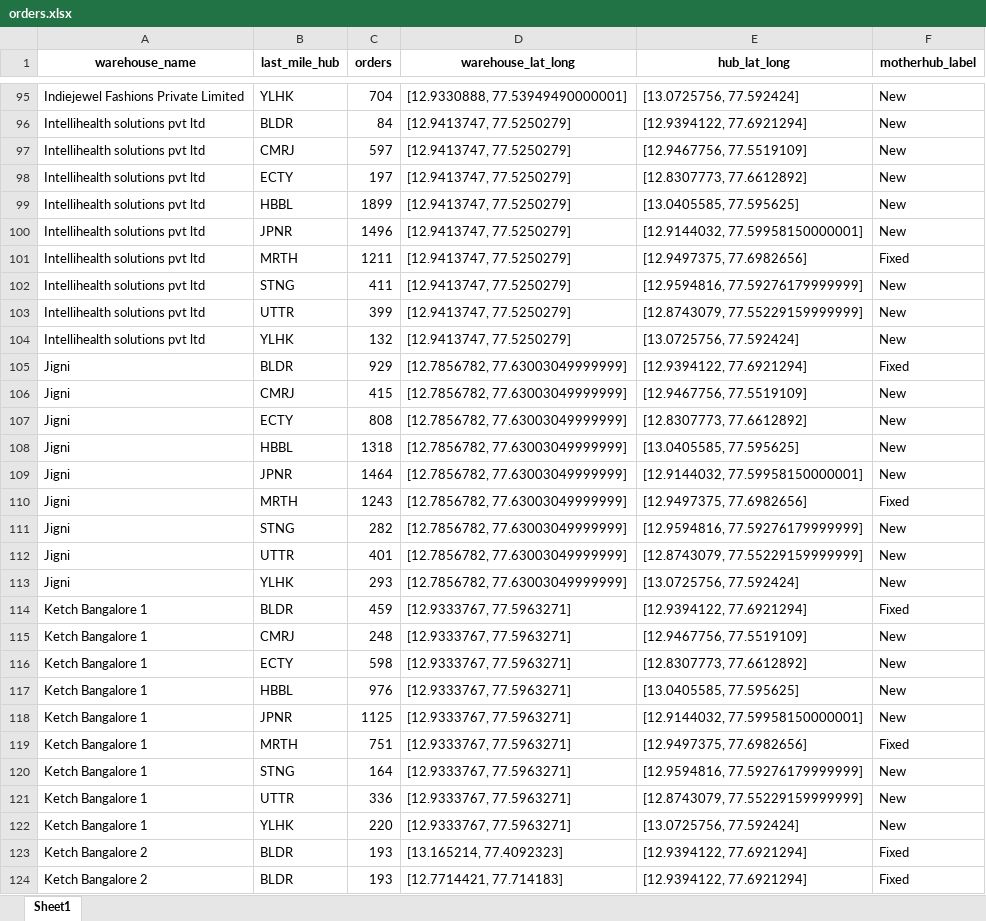
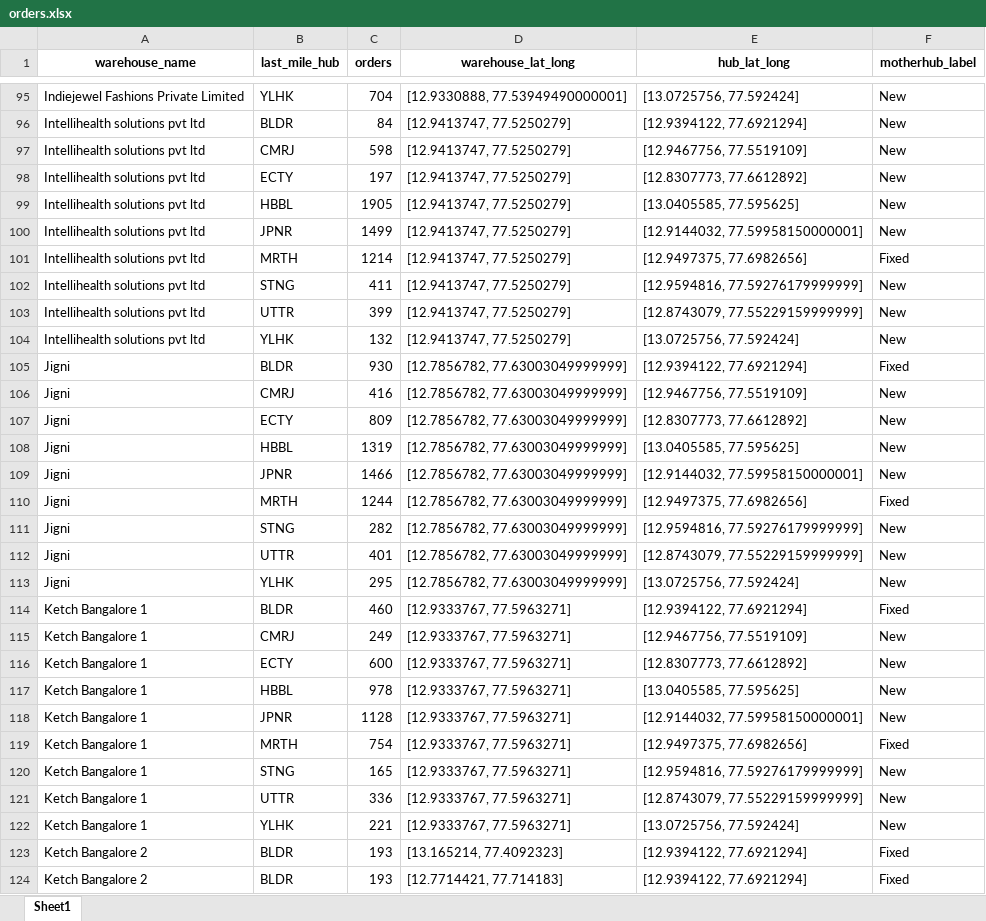
Before and after one commit to akshaygrows/geoboards, an Excel workbook: orders.xlsx, sheet Sheet1, drawn as a sheet; only a part is shown, gaps mark what is left out; values as stored, in another font and other column widths than the file's, no borders; the diff covers the shown part only; the diff names each change by its address in the sheet, - before the commit and + after, or states it on an @@ line.

```diff
--- a/orders.xlsx (sheet Sheet1)
+++ b/orders.xlsx (sheet Sheet1)
-C97 (orders): 597
+C97 (orders): 598
-C99 (orders): 1899
+C99 (orders): 1905
-C100 (orders): 1496
+C100 (orders): 1499
-C101 (orders): 1211
+C101 (orders): 1214
-C105 (orders): 929
+C105 (orders): 930
-C106 (orders): 415
+C106 (orders): 416
-C107 (orders): 808
+C107 (orders): 809
-C108 (orders): 1318
+C108 (orders): 1319
-C109 (orders): 1464
+C109 (orders): 1466
-C110 (orders): 1243
+C110 (orders): 1244
-C113 (orders): 293
+C113 (orders): 295
-C114 (orders): 459
+C114 (orders): 460
-C115 (orders): 248
+C115 (orders): 249
-C116 (orders): 598
+C116 (orders): 600
-C117 (orders): 976
+C117 (orders): 978
-C118 (orders): 1125
+C118 (orders): 1128
-C119 (orders): 751
+C119 (orders): 754
-C120 (orders): 164
+C120 (orders): 165
-C122 (orders): 220
+C122 (orders): 221
```
Also changed, not shown: 30 edited cells elsewhere in this sheet, not_in_warehouses_warehouse.xlsx.
